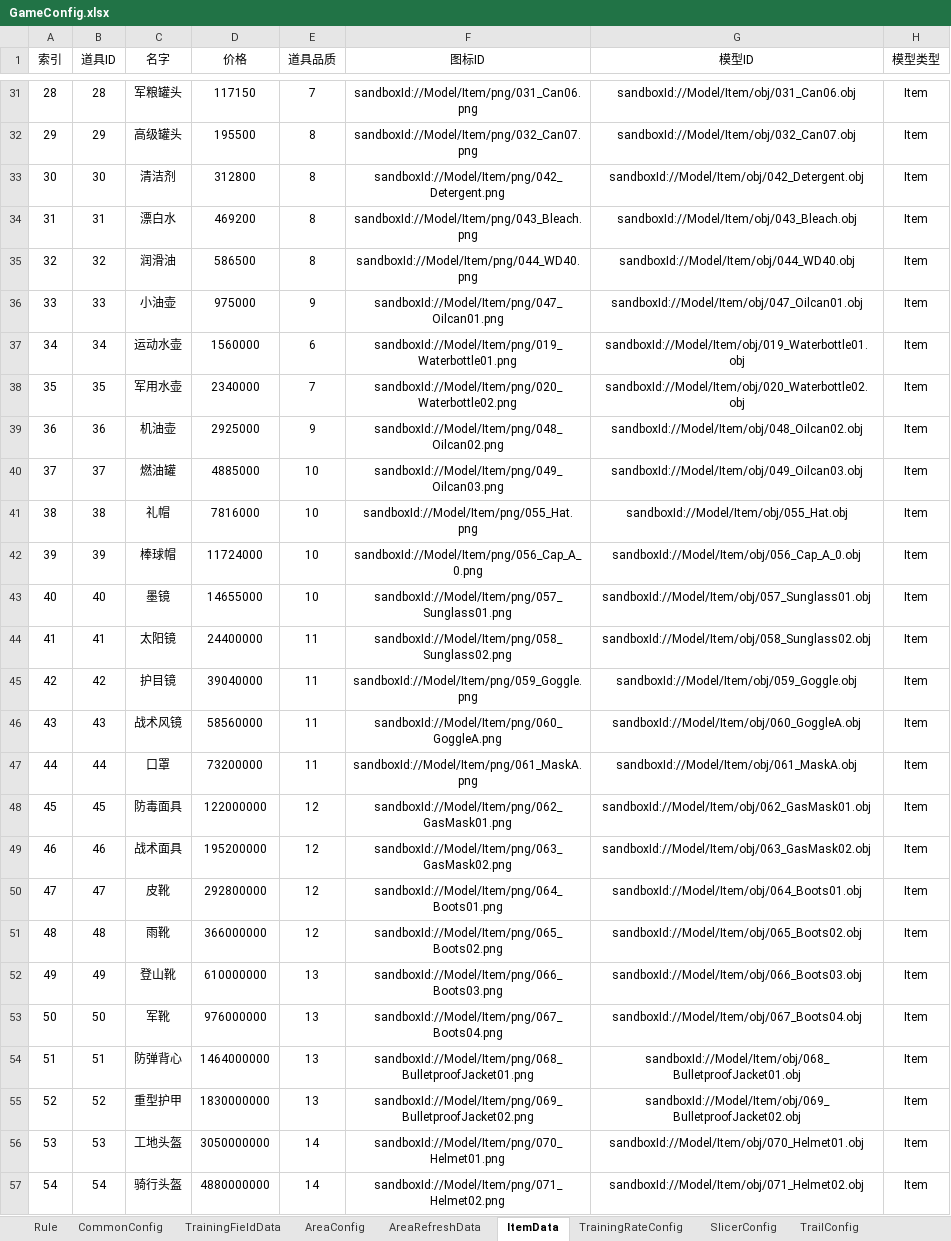
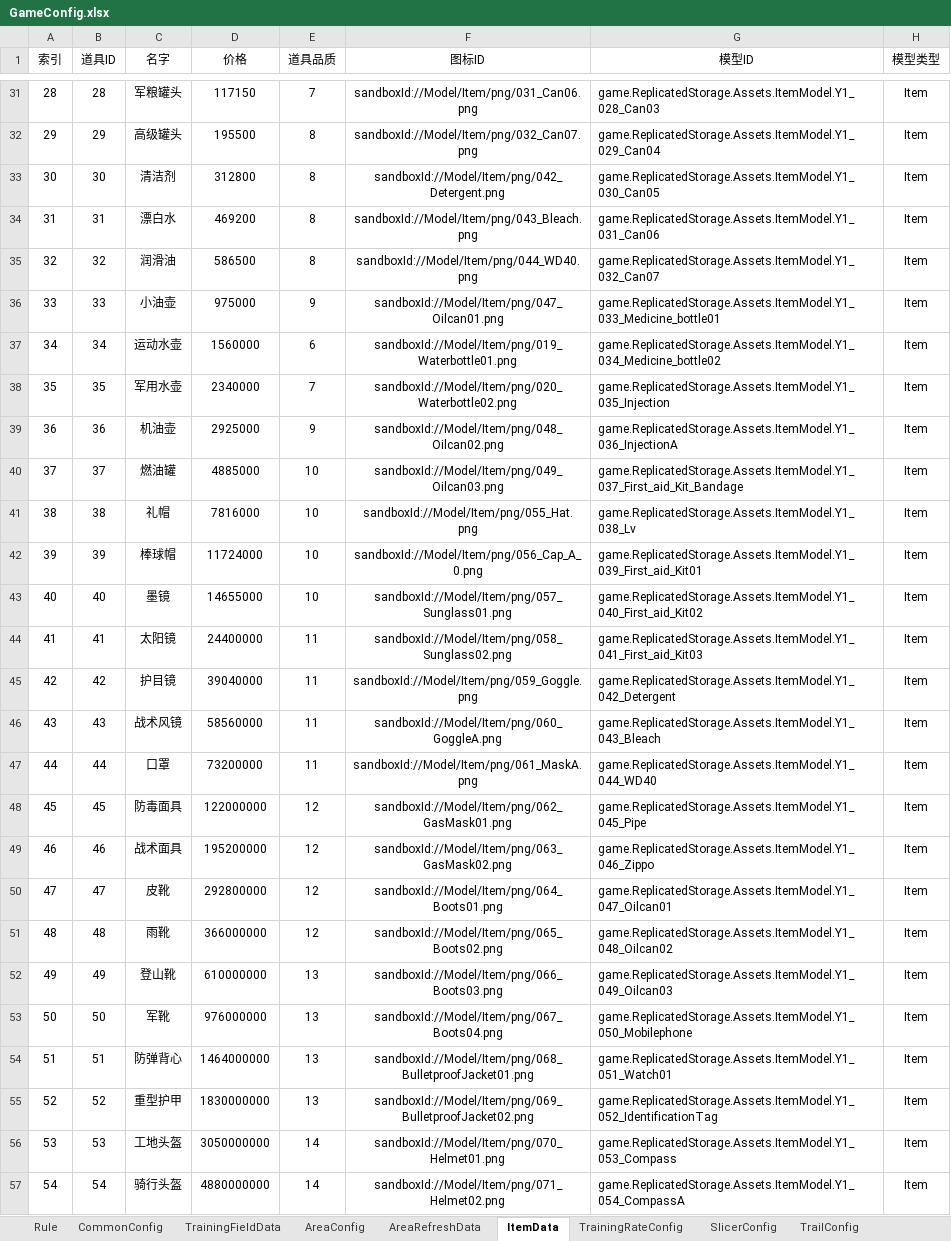
Before and after one commit to Lanransh/Roblox_Y1, an Excel workbook: 配置文档/GameConfig.xlsx, sheet ItemData, drawn as a sheet; only a part is shown, gaps mark what is left out; values as stored, in another font and other column widths than the file's, no borders; the diff covers the shown part only; the diff names each change by its address in the sheet, - before the commit and + after, or states it on an @@ line.

```diff
--- a/配置文档/GameConfig.xlsx (sheet ItemData)
+++ b/配置文档/GameConfig.xlsx (sheet ItemData)
-G31:G57 alignment: center
+G31:G57 alignment: left
-G31 (模型ID): sandboxId://Model/Item/obj/031_Can06.obj
+G31 (模型ID): game.ReplicatedStorage.Assets.ItemModel.Y1_028_Can03
-G32 (模型ID): sandboxId://Model/Item/obj/032_Can07.obj
+G32 (模型ID): game.ReplicatedStorage.Assets.ItemModel.Y1_029_Can04
-G33 (模型ID): sandboxId://Model/Item/obj/042_Detergent.obj
+G33 (模型ID): game.ReplicatedStorage.Assets.ItemModel.Y1_030_Can05
-G34 (模型ID): sandboxId://Model/Item/obj/043_Bleach.obj
+G34 (模型ID): game.ReplicatedStorage.Assets.ItemModel.Y1_031_Can06
-G35 (模型ID): sandboxId://Model/Item/obj/044_WD40.obj
+G35 (模型ID): game.ReplicatedStorage.Assets.ItemModel.Y1_032_Can07
-G36 (模型ID): sandboxId://Model/Item/obj/047_Oilcan01.obj
+G36 (模型ID): game.ReplicatedStorage.Assets.ItemModel.Y1_033_Medicine_bottle01
-G37 (模型ID): sandboxId://Model/Item/obj/019_Waterbottle01.obj
+G37 (模型ID): game.ReplicatedStorage.Assets.ItemModel.Y1_034_Medicine_bottle02
-G38 (模型ID): sandboxId://Model/Item/obj/020_Waterbottle02.obj
+G38 (模型ID): game.ReplicatedStorage.Assets.ItemModel.Y1_035_Injection
-G39 (模型ID): sandboxId://Model/Item/obj/048_Oilcan02.obj
+G39 (模型ID): game.ReplicatedStorage.Assets.ItemModel.Y1_036_InjectionA
-G40 (模型ID): sandboxId://Model/Item/obj/049_Oilcan03.obj
+G40 (模型ID): game.ReplicatedStorage.Assets.ItemModel.Y1_037_First_aid_Kit_Bandage
-G41 (模型ID): sandboxId://Model/Item/obj/055_Hat.obj
+G41 (模型ID): game.ReplicatedStorage.Assets.ItemModel.Y1_038_Lv
-G42 (模型ID): sandboxId://Model/Item/obj/056_Cap_A_0.obj
+G42 (模型ID): game.ReplicatedStorage.Assets.ItemModel.Y1_039_First_aid_Kit01
-G43 (模型ID): sandboxId://Model/Item/obj/057_Sunglass01.obj
+G43 (模型ID): game.ReplicatedStorage.Assets.ItemModel.Y1_040_First_aid_Kit02
-G44 (模型ID): sandboxId://Model/Item/obj/058_Sunglass02.obj
+G44 (模型ID): game.ReplicatedStorage.Assets.ItemModel.Y1_041_First_aid_Kit03
-G45 (模型ID): sandboxId://Model/Item/obj/059_Goggle.obj
+G45 (模型ID): game.ReplicatedStorage.Assets.ItemModel.Y1_042_Detergent
-G46 (模型ID): sandboxId://Model/Item/obj/060_GoggleA.obj
+G46 (模型ID): game.ReplicatedStorage.Assets.ItemModel.Y1_043_Bleach
-G47 (模型ID): sandboxId://Model/Item/obj/061_MaskA.obj
+G47 (模型ID): game.ReplicatedStorage.Assets.ItemModel.Y1_044_WD40
-G48 (模型ID): sandboxId://Model/Item/obj/062_GasMask01.obj
+G48 (模型ID): game.ReplicatedStorage.Assets.ItemModel.Y1_045_Pipe
-G49 (模型ID): sandboxId://Model/Item/obj/063_GasMask02.obj
+G49 (模型ID): game.ReplicatedStorage.Assets.ItemModel.Y1_046_Zippo
-G50 (模型ID): sandboxId://Model/Item/obj/064_Boots01.obj
+G50 (模型ID): game.ReplicatedStorage.Assets.ItemModel.Y1_047_Oilcan01
-G51 (模型ID): sandboxId://Model/Item/obj/065_Boots02.obj
+G51 (模型ID): game.ReplicatedStorage.Assets.ItemModel.Y1_048_Oilcan02
-G52 (模型ID): sandboxId://Model/Item/obj/066_Boots03.obj
+G52 (模型ID): game.ReplicatedStorage.Assets.ItemModel.Y1_049_Oilcan03
-G53 (模型ID): sandboxId://Model/Item/obj/067_Boots04.obj
+G53 (模型ID): game.ReplicatedStorage.Assets.ItemModel.Y1_050_Mobilephone
-G54 (模型ID): sandboxId://Model/Item/obj/068_BulletproofJacket01.obj
+G54 (模型ID): game.ReplicatedStorage.Assets.ItemModel.Y1_051_Watch01
-G55 (模型ID): sandboxId://Model/Item/obj/069_BulletproofJacket02.obj
+G55 (模型ID): game.ReplicatedStorage.Assets.ItemModel.Y1_052_IdentificationTag
-G56 (模型ID): sandboxId://Model/Item/obj/070_Helmet01.obj
+G56 (模型ID): game.ReplicatedStorage.Assets.ItemModel.Y1_053_Compass
-G57 (模型ID): sandboxId://Model/Item/obj/071_Helmet02.obj
+G57 (模型ID): game.ReplicatedStorage.Assets.ItemModel.Y1_054_CompassA
```
Also changed, not shown: 52 removed rows, 129 edited cells and cell formats elsewhere in this sheet, sheet AreaConfig, 37 other files.
